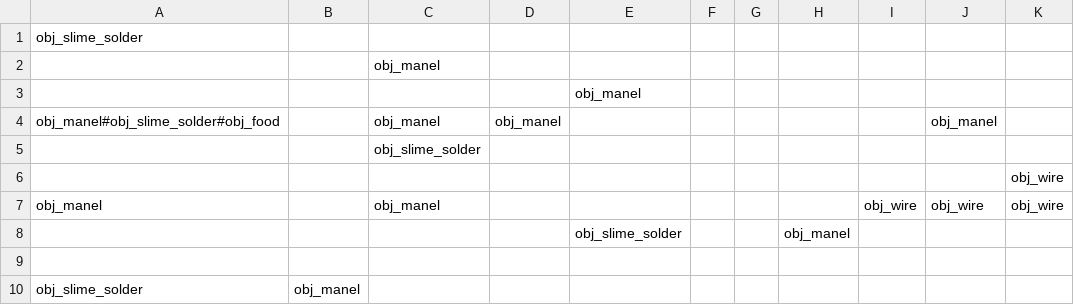
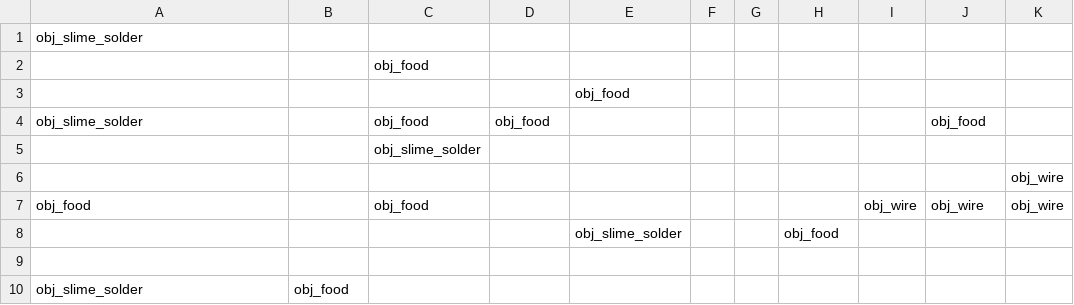
Before and after one commit to Ghoster23/GlobalGameJam-2020, a CSV file: datafiles/level0.csv, drawn as a sheet; only a part is shown; the diff names each change by its address in the sheet, - before the commit and + after, or states it on an @@ line.

```diff
--- a/datafiles/level0.csv
+++ b/datafiles/level0.csv
-C2: obj_manel
+C2: obj_food
-E3: obj_manel
+E3: obj_food
-A4: obj_manel#obj_slime_solder#obj_food
+A4: obj_slime_solder
-C4: obj_manel
+C4: obj_food
-D4: obj_manel
+D4: obj_food
-J4: obj_manel
+J4: obj_food
-A7: obj_manel
+A7: obj_food
-C7: obj_manel
+C7: obj_food
-H8: obj_manel
+H8: obj_food
-B10: obj_manel
+B10: obj_food
```
Also changed, not shown: 4 other files.
